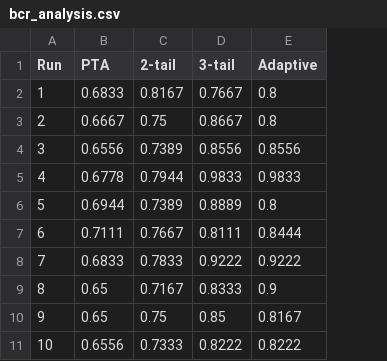
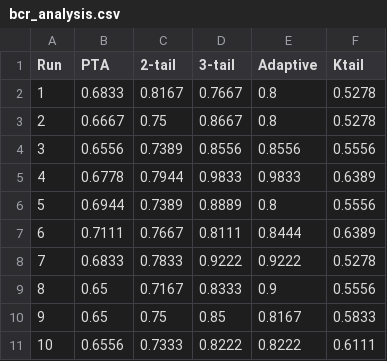
Before and after one commit to Lianasy/adaptive-k-tails-automata, a CSV file: bcr_analysis.csv, drawn as a sheet; the diff names each change by its address in the sheet, - before the commit and + after, or states it on an @@ line.

```diff
--- a/bcr_analysis.csv
+++ b/bcr_analysis.csv
+column F (Ktail), rows 2-11: 0.5278 | 0.5278 | 0.5556 | 0.6389 | 0.5556 | 0.6389 | 0.5278 | 0.5556 | 0.5833 | 0.6111
```
Also changed, not shown: states_analysis.csv, time_analysis.csv, 4 other files.
